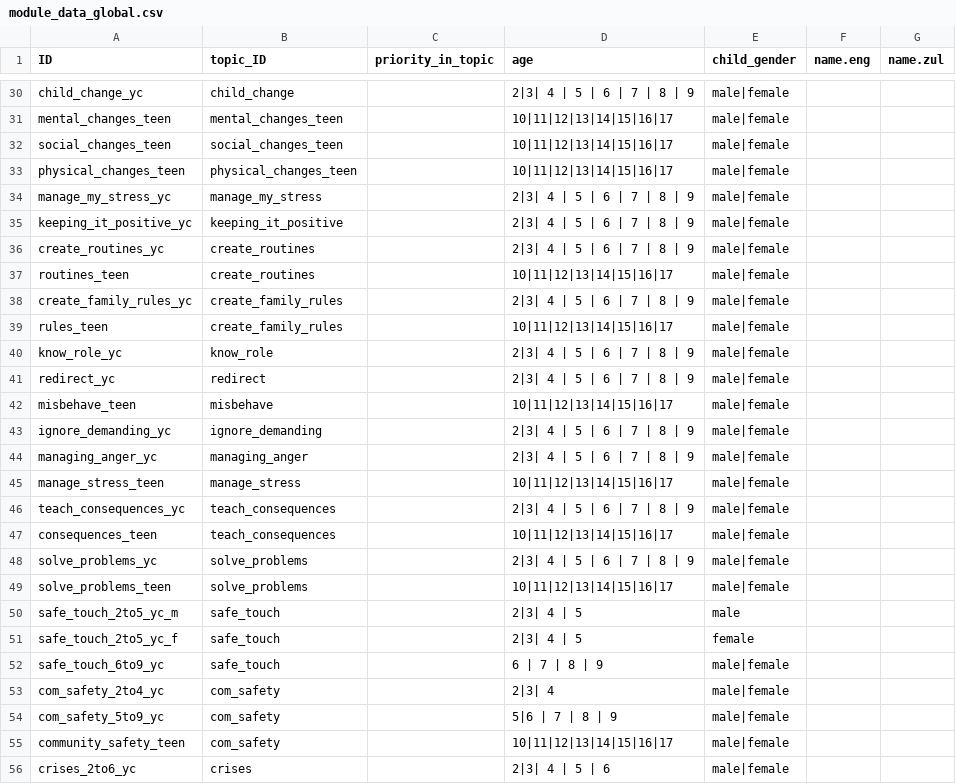
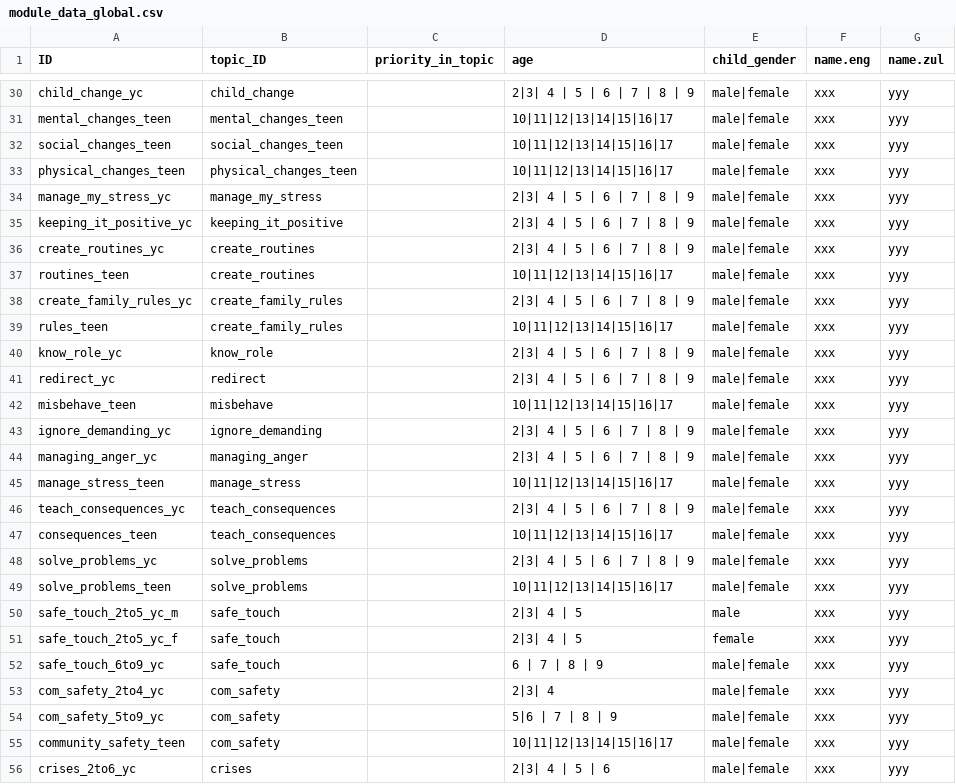
Before and after one commit to IDEMSInternational/parenttext-goals-webhooks, a CSV file: data/module_data_global.csv, drawn as a sheet; only a part is shown, gaps mark what is left out; the diff covers the shown part only; the diff names each change by its address in the sheet, - before the commit and + after, or states it on an @@ line.

```diff
--- a/data/module_data_global.csv
+++ b/data/module_data_global.csv
-F30:F56 (name.eng): (empty)
+F30:F56 (name.eng): xxx
-G30:G56 (name.zul): (empty)
+G30:G56 (name.zul): yyy
```
Also changed, not shown: 104 edited cells elsewhere in this file.
